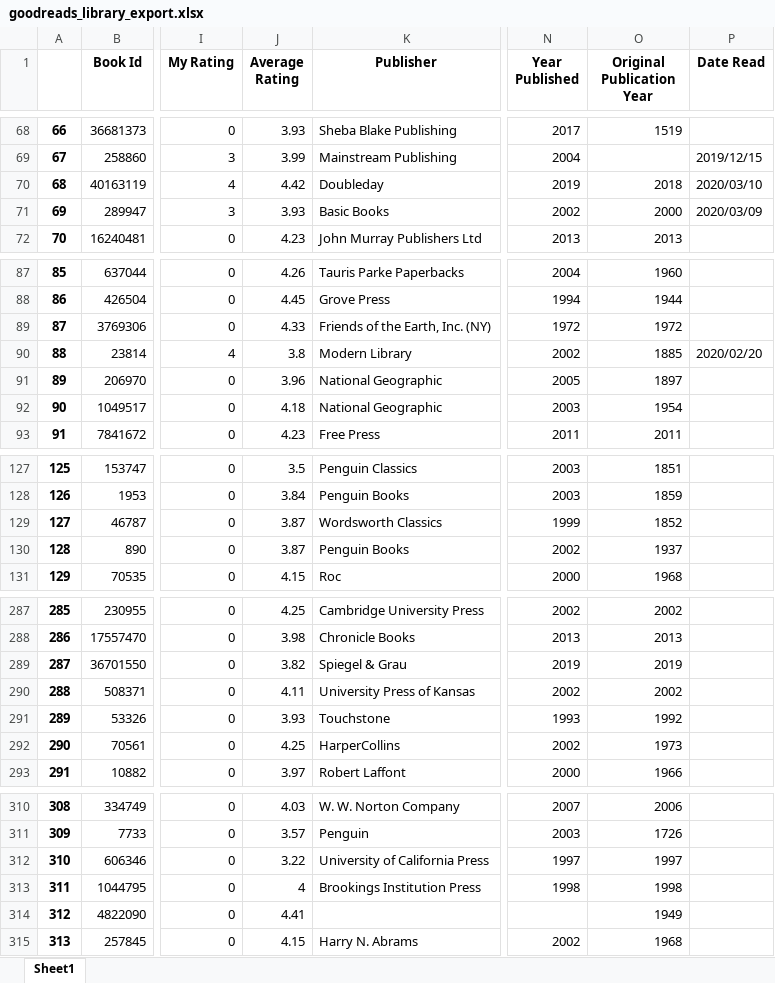
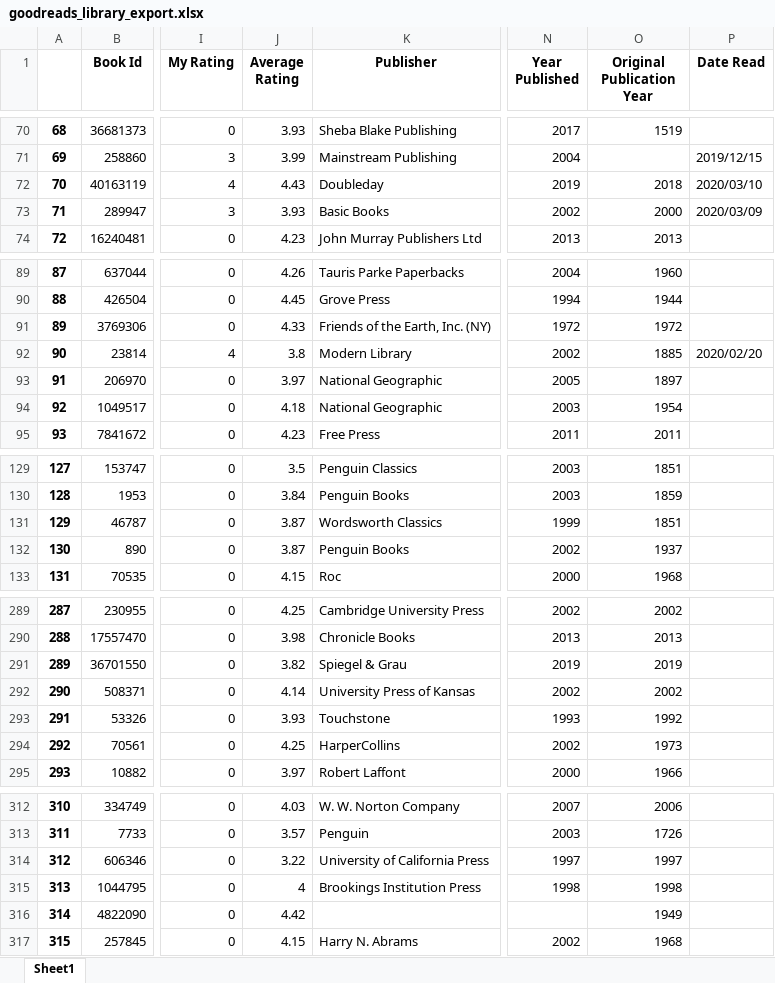
Before and after one commit to 210ethan/210ethan.github.io, an Excel workbook: knowledge/books/book_reviews/goodreads_library_export.xlsx, sheet Sheet1, drawn as a sheet; only a part is shown, gaps mark what is left out; values as stored, in another font and other column widths than the file's, no borders; addresses are those after the commit; the diff covers the shown part only; the diff names each change by its address in the sheet, - before the commit and + after, or states it on an @@ line.

```diff
--- a/knowledge/books/book_reviews/goodreads_library_export.xlsx (sheet Sheet1)
+++ b/knowledge/books/book_reviews/goodreads_library_export.xlsx (sheet Sheet1)
@@ column A renumbered from row 4 down @@
-J72 (Average Rating): 4.42
+J72 (Average Rating): 4.43
-J93 (Average Rating): 3.96
+J93 (Average Rating): 3.97
-O131 (Original Publication Year): 1852
+O131 (Original Publication Year): 1851
-J292 (Average Rating): 4.11
+J292 (Average Rating): 4.14
-J316 (Average Rating): 4.41
+J316 (Average Rating): 4.42
```
Also changed, not shown: 2 added rows and 8 edited cells elsewhere in this sheet, 2 other files.
